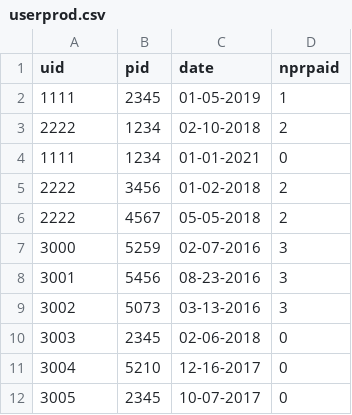
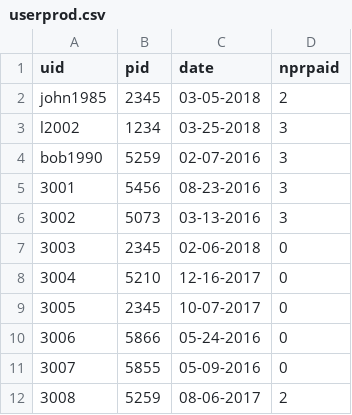
Before and after one commit to sandipan/voicebot, a CSV file: userprod.csv, drawn as a sheet; only a part is shown; the shorter side is filled out with more unchanged rows; the diff names each change by its address in the sheet, - before the commit and + after, or states it on an @@ line.

```diff
--- a/userprod.csv
+++ b/userprod.csv
@@ column A (uid) renumbered between rows 2 and 4 @@
-C2 (date): 01-05-2019
+C2 (date): 03-05-2018
-D2 (nprpaid): 1
+D2 (nprpaid): 2
-C3 (date): 02-10-2018
+C3 (date): 03-25-2018
-D3 (nprpaid): 2
+D3 (nprpaid): 3
-row 4: 1111 | 1234 | 01-01-2021 | 0
-row 5: 2222 | 3456 | 01-02-2018 | 2
-row 6: 2222 | 4567 | 05-05-2018 | 2
```
Also changed, not shown: user.csv, userclaim.csv, 28 other files.
